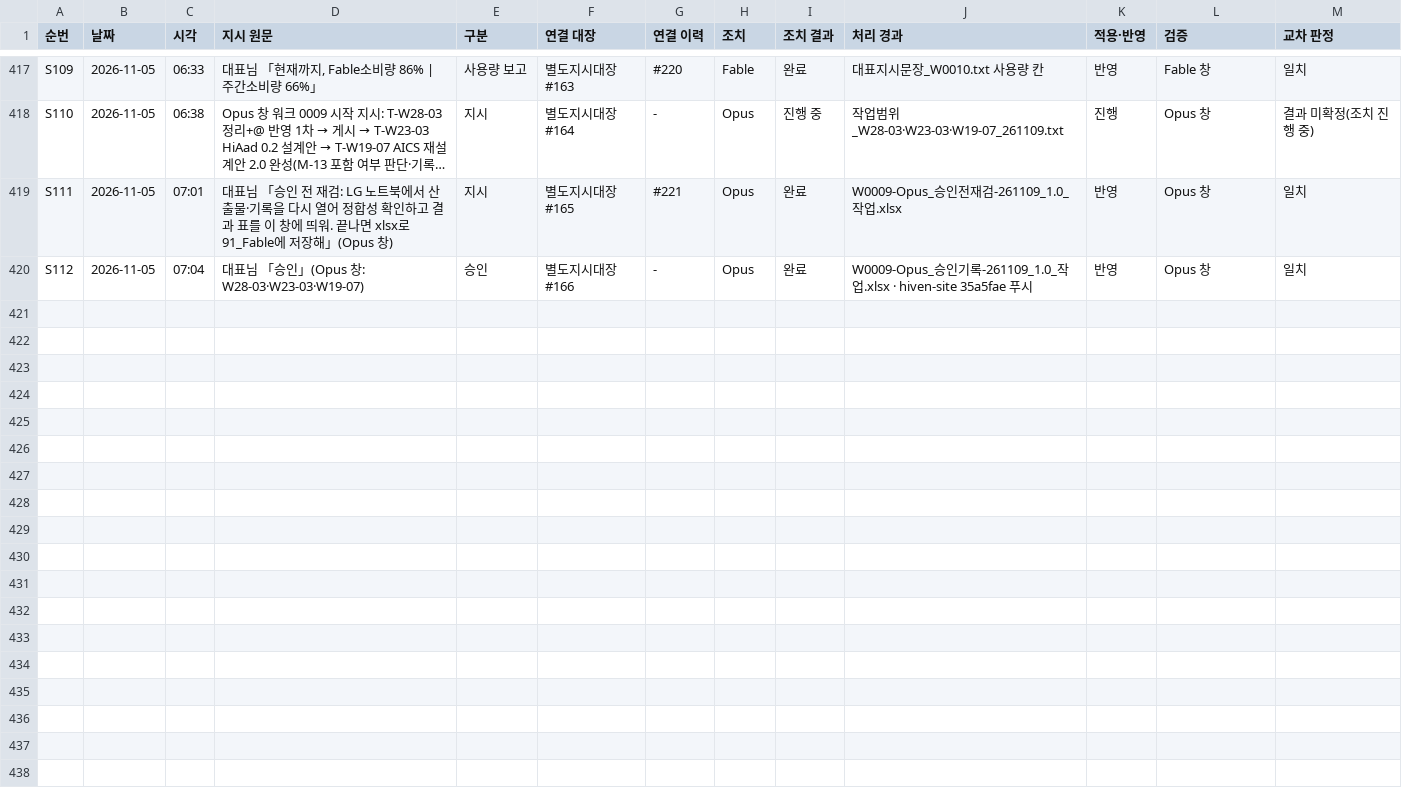
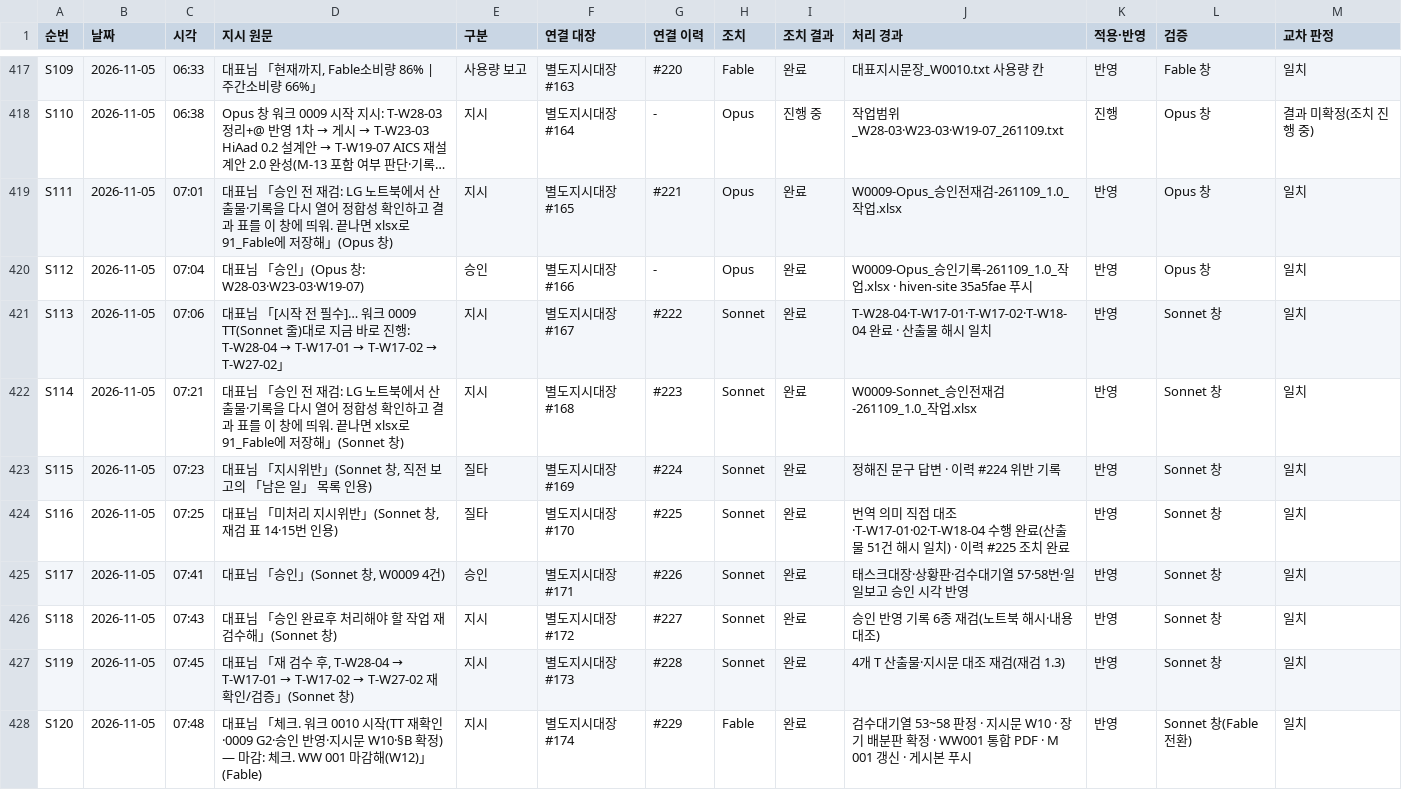
Before and after one commit to Kimsoowhan/hiven-ai-site, a TSV file: cowork/ctl/trace_v.tsv, drawn as a sheet; only a part is shown, gaps mark what is left out; long unchanged cells end in …; the diff names each change by its address in the sheet, - before the commit and + after, or states it on an @@ line.

```diff
--- a/cowork/ctl/trace_v.tsv
+++ b/cowork/ctl/trace_v.tsv
+row 421: S113 | 2026-11-05 | 07:06 | 대표님 「[시작 전 필수]… 워크 0009 TT(Sonnet 줄)대로 지금 바로 진행: T-W28-04 → T-W17-01 → T-W17-02 → T-W27-02」 | 지시 | 별도지시대장 #167 | #222 | Sonnet | 완료 | T-W28-04·T-W17-01·T-W17-02·T-W18-04 완료 · 산출물 해시 일치 | 반영 | Sonnet 창 | 일치
+row 422: S114 | 2026-11-05 | 07:21 | 대표님 「승인 전 재검: LG 노트북에서 산출물·기록을 다시 열어 정합성 확인하고 결과 표를 이 창에 띄워. 끝나면 xlsx로 91_Fable에 저장해」(Sonnet 창) | 지시 | 별도지시대장 #168 | #223 | Sonnet | 완료 | W0009-Sonnet_승인전재검-261109_1.0_작업.xlsx | 반영 | Sonnet 창 | 일치
+row 423: S115 | 2026-11-05 | 07:23 | 대표님 「지시위반」(Sonnet 창, 직전 보고의 「남은 일」 목록 인용) | 질타 | 별도지시대장 #169 | #224 | Sonnet | 완료 | 정해진 문구 답변 · 이력 #224 위반 기록 | 반영 | Sonnet 창 | 일치
+row 424: S116 | 2026-11-05 | 07:25 | 대표님 「미처리 지시위반」(Sonnet 창, 재검 표 14·15번 인용) | 질타 | 별도지시대장 #170 | #225 | Sonnet | 완료 | 번역 의미 직접 대조·T-W17-01·02·T-W18-04 수행 완료(산출물 51건 해시 일치) · 이력 #225 조치 완료 | 반영 | Sonnet 창 | 일치
+row 425: S117 | 2026-11-05 | 07:41 | 대표님 「승인」(Sonnet 창, W0009 4건) | 승인 | 별도지시대장 #171 | #226 | Sonnet | 완료 | 태스크대장·상황판·검수대기열 57·58번·일일보고 승인 시각 반영 | 반영 | Sonnet 창 | 일치
+row 426: S118 | 2026-11-05 | 07:43 | 대표님 「승인 완료후 처리해야 할 작업 재 검수해」(Sonnet 창) | 지시 | 별도지시대장 #172 | #227 | Sonnet | 완료 | 승인 반영 기록 6종 재검(노트북 해시·내용 대조) | 반영 | Sonnet 창 | 일치
+row 427: S119 | 2026-11-05 | 07:45 | 대표님 「재 검수 후, T-W28-04 → T-W17-01 → T-W17-02 → T-W27-02 재확인/검증」(Sonnet 창) | 지시 | 별도지시대장 #173 | #228 | Sonnet | 완료 | 4개 T 산출물·지시문 대조 재검(재검 1.3) | 반영 | Sonnet 창 | 일치
+row 428: S120 | 2026-11-05 | 07:48 | 대표님 「체크. 워크 0010 시작(TT 재확인·0009 G2·승인 반영·지시문 W10·§B 확정) — 마감: 체크. WW 001 마감해(W12)」(Fable) | 지시 | 별도지시대장 #174 | #229 | Fable | 완료 | 검수대기열 53~58 판정 · 지시문 W10 · 장기 배분판 확정 · WW001 통합 PDF · M 001 갱신 · 게시본 푸시 | 반영 | Sonnet 창(Fable 전환) | 일치
```
Also changed, not shown: cowork/ctl/action_lifecycle.tsv, cowork/ctl/model_control_history.tsv, 11 other files.
